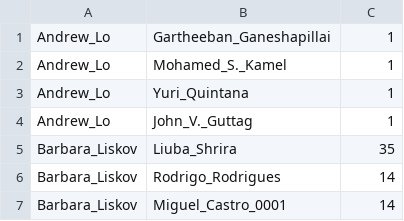
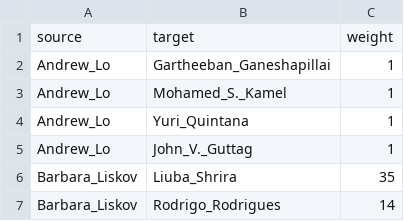
Before and after one commit to MarioQuiroga/dblp-co-authorship-network-analysis, a CSV file: data/institutes/authors_titles_Massachusetts Institute of Technology.csv, drawn as a sheet; only a part is shown; the shorter side is filled out with more unchanged rows; the diff names each change by its address in the sheet, - before the commit and + after, or states it on an @@ line.

Commit message:
googlr authors

```diff
--- a/data/institutes/authors_titles_Massachusetts Institute of Technology.csv
+++ b/data/institutes/authors_titles_Massachusetts Institute of Technology.csv
+row 1: source | target | weight
```
Also changed, not shown: 3 other files.
